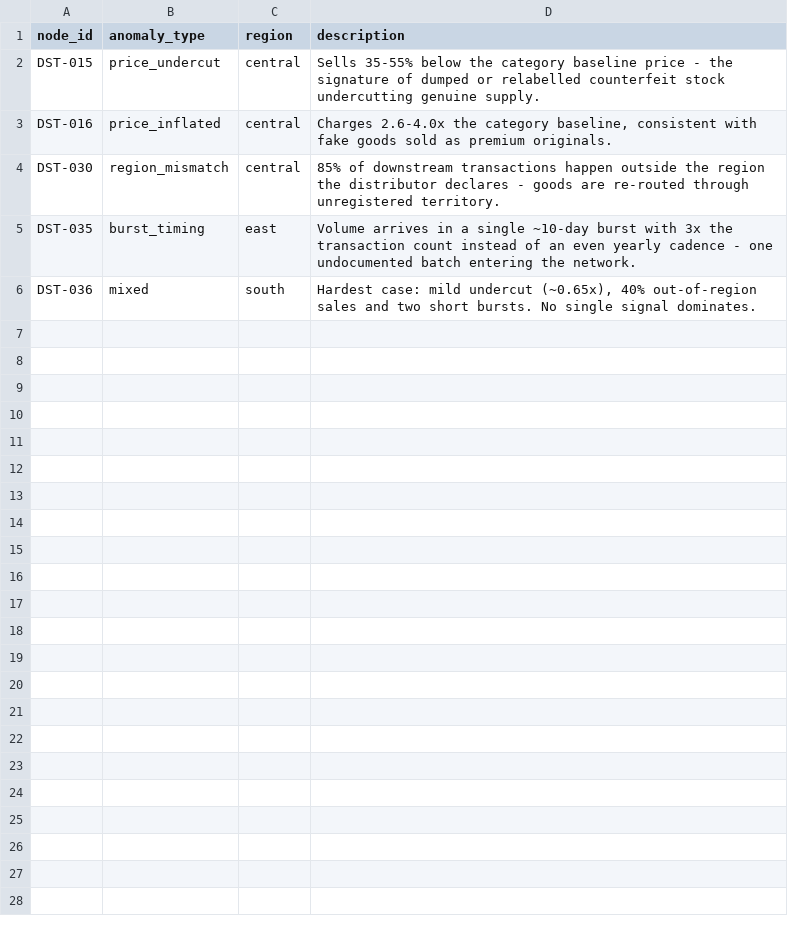
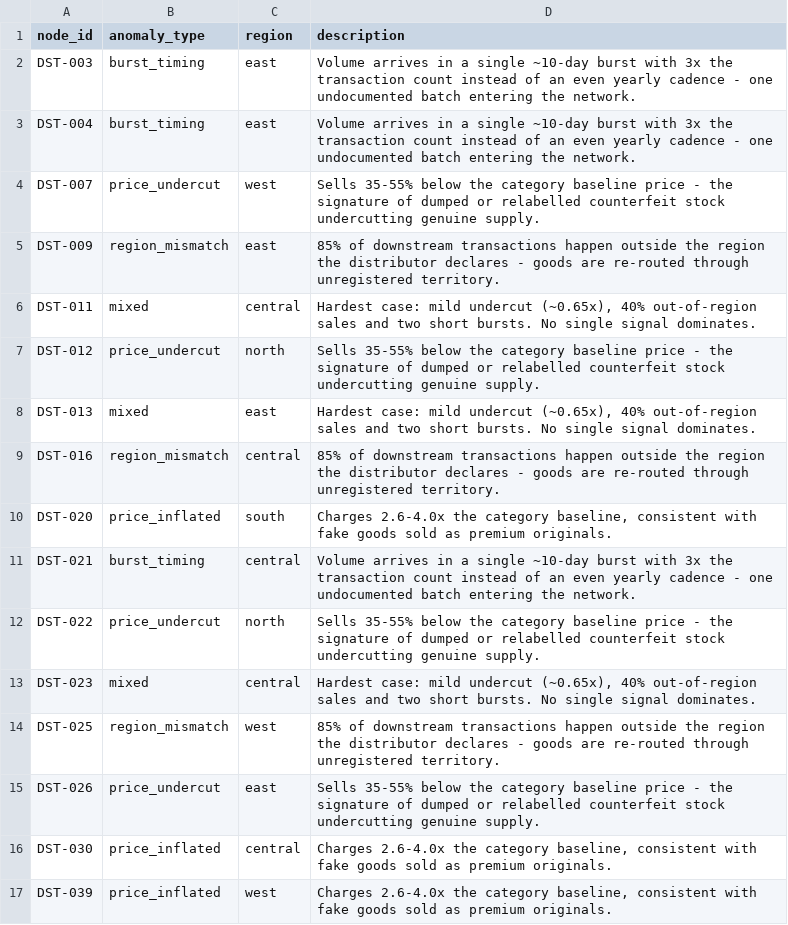
Before and after one commit to uffabdullah/forge-ai, a CSV file: data/anomaly_labels.csv, drawn as a sheet.

```diff
--- a/data/anomaly_labels.csv
+++ b/data/anomaly_labels.csv
@@ -1,6 +1,17 @@
 node_id,anomaly_type,region,description
-DST-015,price_undercut,central,Sells 35-55% below the category baseline price - the signature of dumped or relabelled counterfeit stock undercutting genuine supply.
-DST-016,price_inflated,central,"Charges 2.6-4.0x the category baseline, consistent with fake goods sold as premium originals."
-DST-030,region_mismatch,central,85% of downstream transactions happen outside the region the distributor declares - goods are re-routed through unregistered territory.
-DST-035,burst_timing,east,Volume arrives in a single ~10-day burst with 3x the transaction count instead of an even yearly cadence - one undocumented batch entering the network.
-DST-036,mixed,south,"Hardest case: mild undercut (~0.65x), 40% out-of-region sales and two short bursts. No single signal dominates."
+DST-003,burst_timing,east,Volume arrives in a single ~10-day burst with 3x the transaction count instead of an even yearly cadence - one undocumented batch entering the network.
+DST-004,burst_timing,east,Volume arrives in a single ~10-day burst with 3x the transaction count instead of an even yearly cadence - one undocumented batch entering the network.
+DST-007,price_undercut,west,Sells 35-55% below the category baseline price - the signature of dumped or relabelled counterfeit stock undercutting genuine supply.
+DST-009,region_mismatch,east,85% of downstream transactions happen outside the region the distributor declares - goods are re-routed through unregistered territory.
+DST-011,mixed,central,"Hardest case: mild undercut (~0.65x), 40% out-of-region sales and two short bursts. No single signal dominates."
+DST-012,price_undercut,north,Sells 35-55% below the category baseline price - the signature of dumped or relabelled counterfeit stock undercutting genuine supply.
+DST-013,mixed,east,"Hardest case: mild undercut (~0.65x), 40% out-of-region sales and two short bursts. No single signal dominates."
+DST-016,region_mismatch,central,85% of downstream transactions happen outside the region the distributor declares - goods are re-routed through unregistered territory.
+DST-020,price_inflated,south,"Charges 2.6-4.0x the category baseline, consistent with fake goods sold as premium originals."
+DST-021,burst_timing,central,Volume arrives in a single ~10-day burst with 3x the transaction count instead of an even yearly cadence - one undocumented batch entering the network.
+DST-022,price_undercut,north,Sells 35-55% below the category baseline price - the signature of dumped or relabelled counterfeit stock undercutting genuine supply.
+DST-023,mixed,central,"Hardest case: mild undercut (~0.65x), 40% out-of-region sales and two short bursts. No single signal dominates."
+DST-025,region_mismatch,west,85% of downstream transactions happen outside the region the distributor declares - goods are re-routed through unregistered territory.
+DST-026,price_undercut,east,Sells 35-55% below the category baseline price - the signature of dumped or relabelled counterfeit stock undercutting genuine supply.
+DST-030,price_inflated,central,"Charges 2.6-4.0x the category baseline, consistent with fake goods sold as premium originals."
+DST-039,price_inflated,west,"Charges 2.6-4.0x the category baseline, consistent with fake goods sold as premium originals."
```
Also changed, not shown: data/edges.csv, 5 other files.
